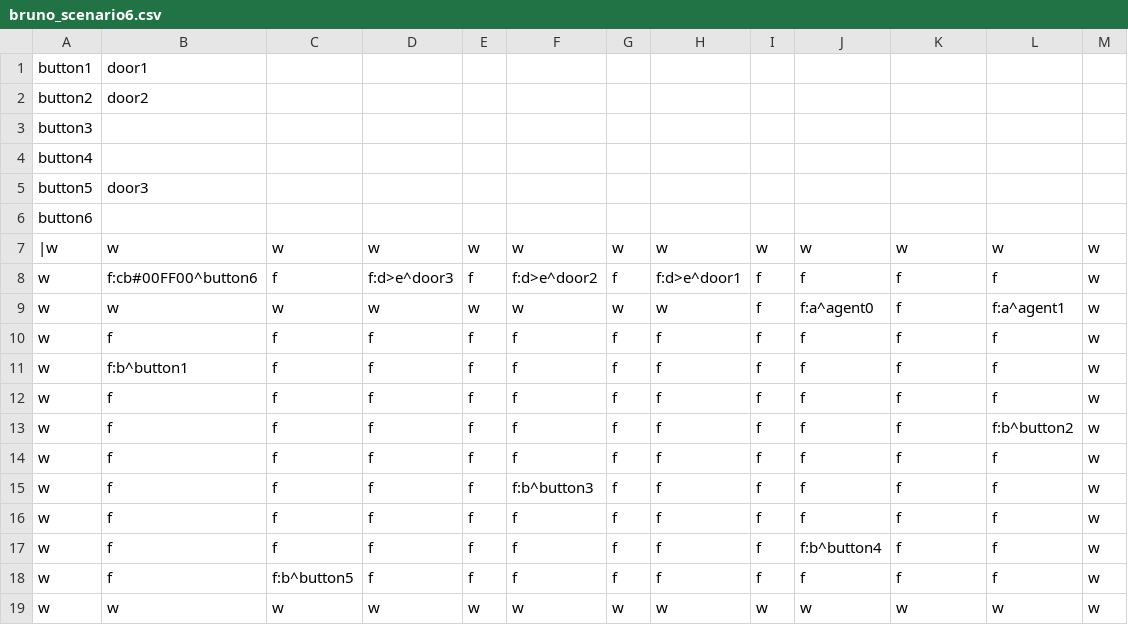
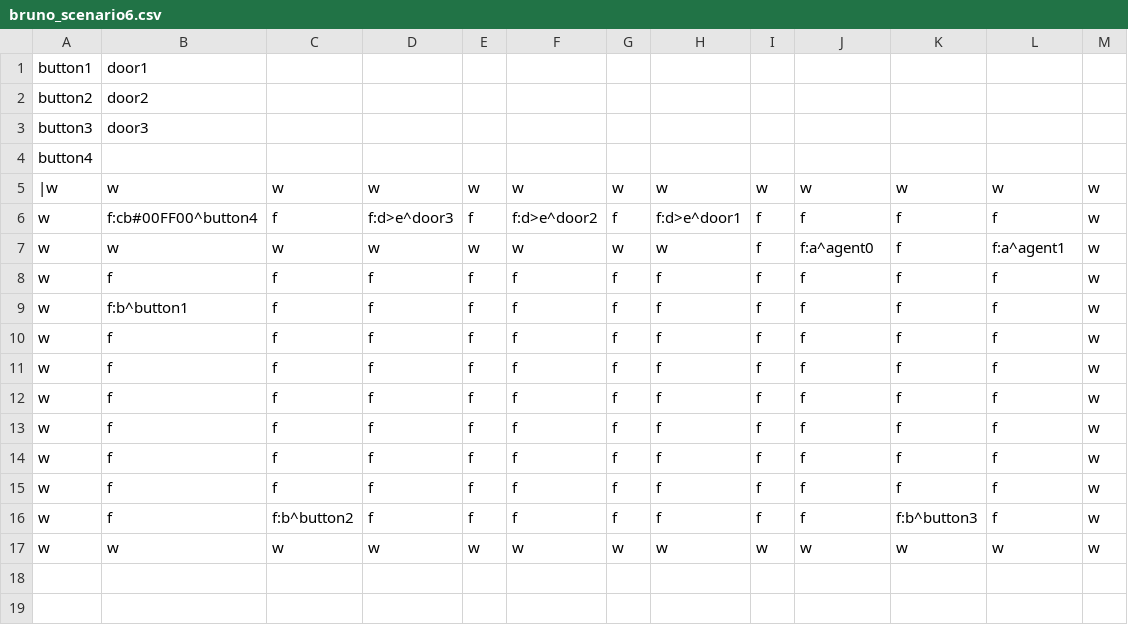
Before and after one commit to carreirabruno/Dissertation_BrunoCarreira_iv4XR, a CSV file: target/test-classes/levels/bruno_scenario6.csv, drawn as a sheet.

```diff
--- a/target/test-classes/levels/bruno_scenario6.csv
+++ b/target/test-classes/levels/bruno_scenario6.csv
@@ -2,8 +2,6 @@ button1,door1,,,,,,,,,
 button2,door2,,,,,,,,,
-button3,,,,,,,,,,
+button3,door3,,,,,,,,,
 button4,,,,,,,,,,
-button5,door3,,,,,,,,,
-button6,,,,,,,,,,
 |w,w,w,w,w,w,w,w,w,w,w,w,w
-w,f:cb#00FF00^button6,f,f:d>e^door3,f,f:d>e^door2,f,f:d>e^door1,f,f,f,f,w
+w,f:cb#00FF00^button4,f,f:d>e^door3,f,f:d>e^door2,f,f:d>e^door1,f,f,f,f,w
 w,w,w,w,w,w,w,w,f,f:a^agent0,f,f:a^agent1,w
@@ -12,8 +10,8 @@ w,f:b^button1,f,f,f,f,f,f,f,f,f,f,w
 w,f,f,f,f,f,f,f,f,f,f,f,w
-w,f,f,f,f,f,f,f,f,f,f,f:b^button2,w
 w,f,f,f,f,f,f,f,f,f,f,f,w
-w,f,f,f,f,f:b^button3,f,f,f,f,f,f,w
 w,f,f,f,f,f,f,f,f,f,f,f,w
-w,f,f,f,f,f,f,f,f,f:b^button4,f,f,w
-w,f,f:b^button5,f,f,f,f,f,f,f,f,f,w
+w,f,f,f,f,f,f,f,f,f,f,f,w
+w,f,f,f,f,f,f,f,f,f,f,f,w
+w,f,f,f,f,f,f,f,f,f,f,f,w
+w,f,f:b^button2,f,f,f,f,f,f,f,f:b^button3,f,w
 w,w,w,w,w,w,w,w,w,w,w,w,w
```
Also changed, not shown: 5 other files.
